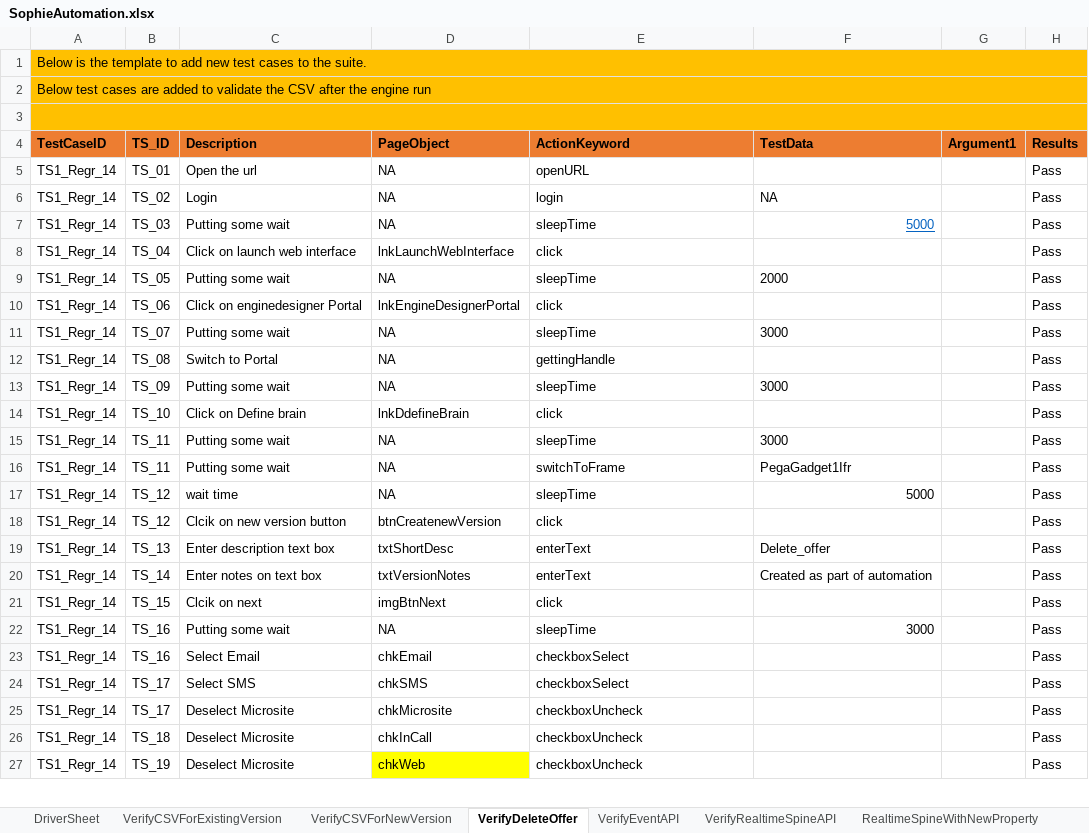
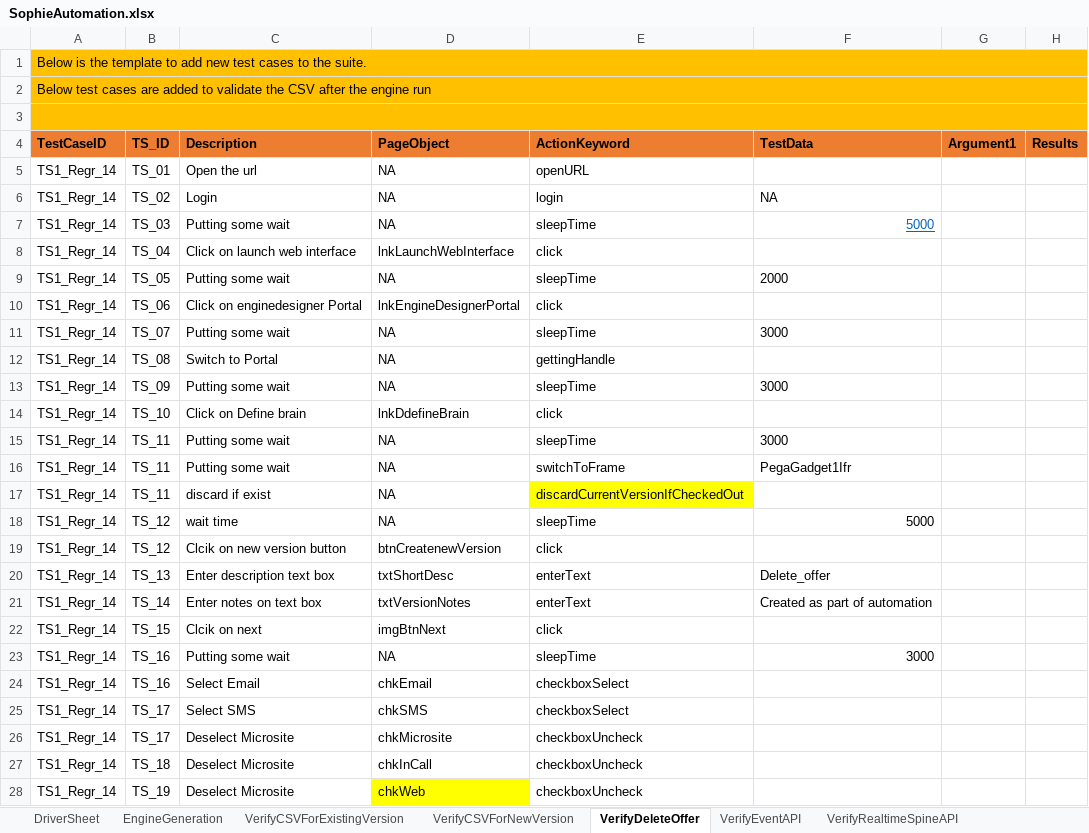
Before and after one commit to jagadeeshgithub1/SophieNew, an Excel workbook: TestDataAndResults/Run1/SophieAutomation.xlsx, sheet VerifyDeleteOffer, drawn as a sheet; only a part is shown; values as stored, in another font and other column widths than the file's, no borders; addresses are those after the commit; the diff covers the shown part only; the diff names each change by its address in the sheet, - before the commit and + after, or states it on an @@ line.

Commit message:
Check in for Generate engine check

```diff
--- a/TestDataAndResults/Run1/SophieAutomation.xlsx (sheet VerifyDeleteOffer)
+++ b/TestDataAndResults/Run1/SophieAutomation.xlsx (sheet VerifyDeleteOffer)
+sheet tab: EngineGeneration
-H5:H16 (Results): Pass
+H5:H16 (Results): (empty)
+row 17: TS1_Regr_14 | TS_11 | discard if exist | NA | discardCurrentVersionIfCheckedOut
-H18:H28 (Results): Pass
+H18:H28 (Results): (empty)
```
Also changed, not shown: 20 edited cells and cell formats elsewhere in this sheet, sheet VerifyDiscardVersioIsSuccessful, sheet VerifyDBForNewAgreementModel, sheet VerifyCSVForNewVersion, sheet EnsureRollbackIsSuccessful, sheet VerifyCSVForExistingVersion, sheet EmailTempWithNewAttribute, 3 more sheets, other sheet tabs, 48 other files.
